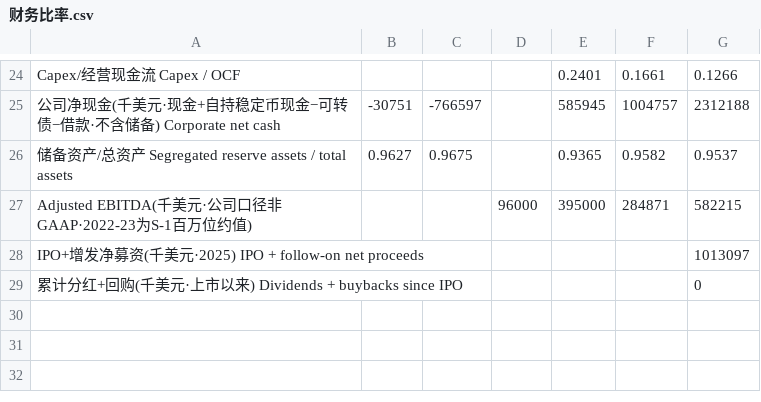
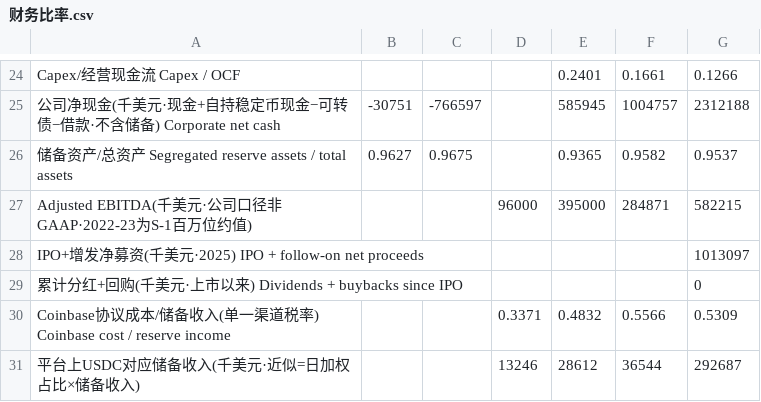
Before and after one commit to opings/investor-analyzer, a CSV file: finance/circle/财务数据/财务比率.csv, drawn as a sheet; only a part is shown, gaps mark what is left out; the diff names each change by its address in the sheet, - before the commit and + after, or states it on an @@ line.

```diff
--- a/finance/circle/财务数据/财务比率.csv
+++ b/finance/circle/财务数据/财务比率.csv
+row 30: Coinbase协议成本/储备收入(单一渠道税率) Coinbase cost / reserve income |  |  | 0.3371 | 0.4832 | 0.5566 | 0.5309
+row 31: 平台上USDC对应储备收入(千美元·近似=日加权占比×储备收入) |  |  | 13246 | 28612 | 36544 | 292687
```
Also changed, not shown: finance/circle/财务数据/中期-2026H1.csv, 11 other files.
